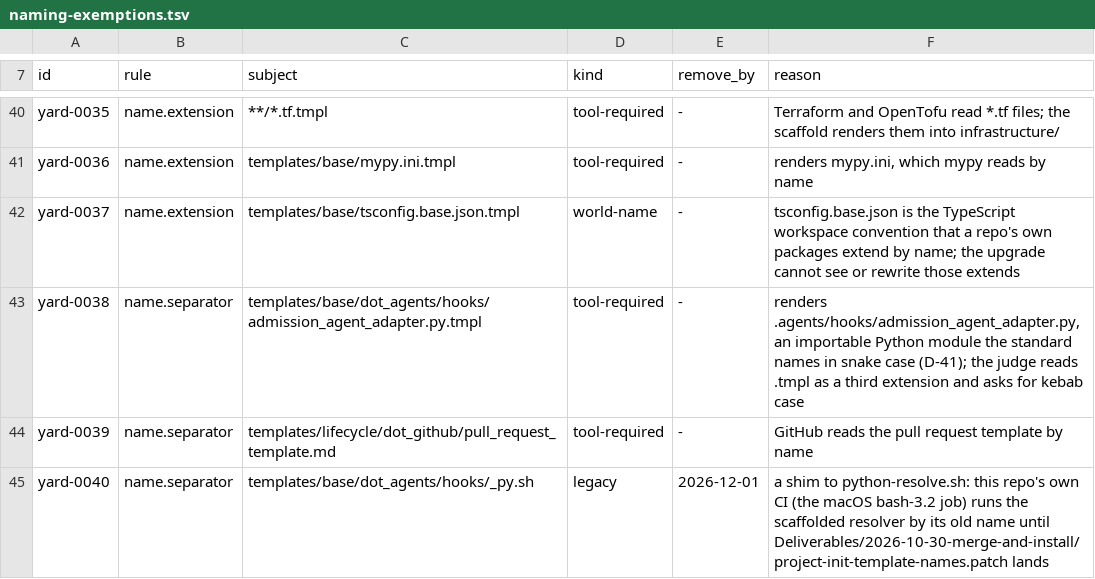
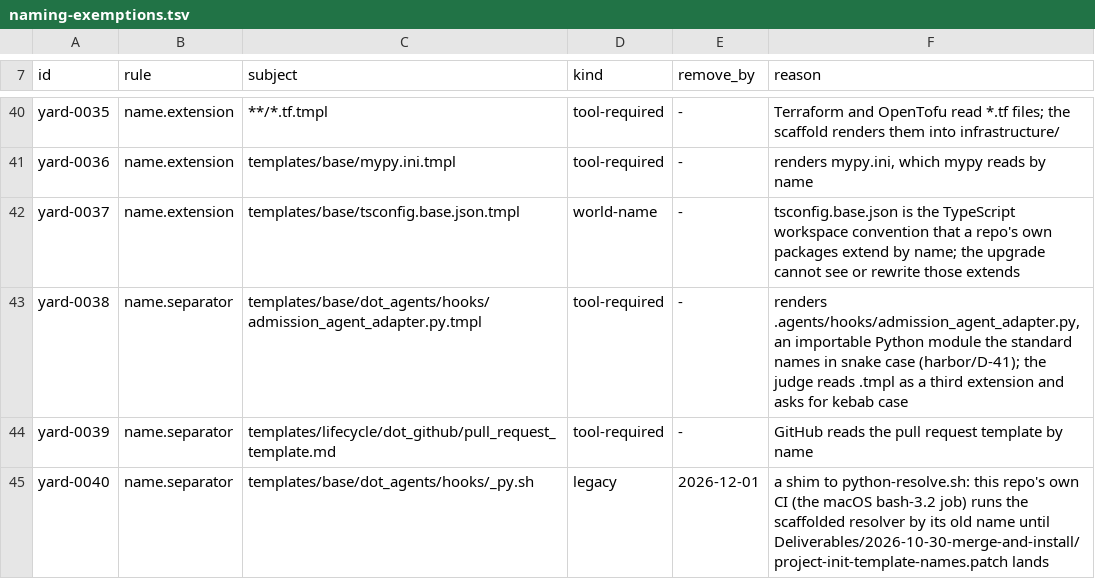
Before and after one commit to VytCepas/project-init, a TSV file: naming-exemptions.tsv, drawn as a sheet; only a part is shown, gaps mark what is left out.

Commit message:
feat(decisions): records carry the shared front matter; the scaffold starts a docs/decisions series
Refs: VytCepas/harbor#1429

```diff
--- a/naming-exemptions.tsv
+++ b/naming-exemptions.tsv
@@ -42,3 +42,3 @@ yard-0036	name.extension	templates/base/mypy.ini.tmpl	tool-required	-	renders my
 yard-0037	name.extension	templates/base/tsconfig.base.json.tmpl	world-name	-	tsconfig.base.json is the TypeScript workspace convention that a repo's own packages extend by name; the upgrade cannot see or rewrite those extends
-yard-0038	name.separator	templates/base/dot_agents/hooks/admission_agent_adapter.py.tmpl	tool-required	-	renders .agents/hooks/admission_agent_adapter.py, an importable Python module the standard names in snake case (D-41); the judge reads .tmpl as a third extension and asks for kebab case
+yard-0038	name.separator	templates/base/dot_agents/hooks/admission_agent_adapter.py.tmpl	tool-required	-	renders .agents/hooks/admission_agent_adapter.py, an importable Python module the standard names in snake case (harbor/D-41); the judge reads .tmpl as a third extension and asks for kebab case
 yard-0039	name.separator	templates/lifecycle/dot_github/pull_request_template.md	tool-required	-	GitHub reads the pull request template by name
```
Also changed, not shown: 47 other files.
